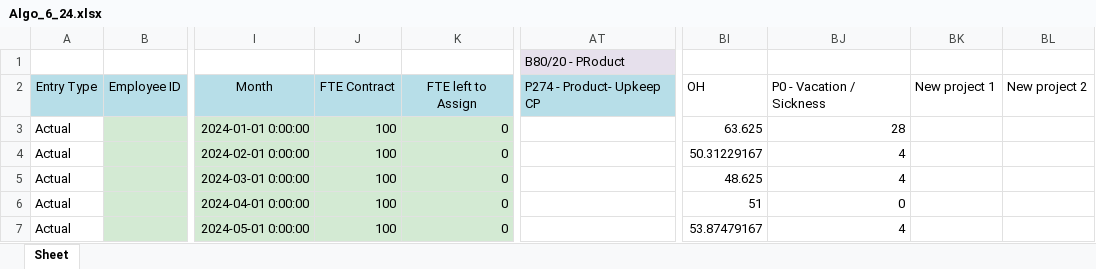
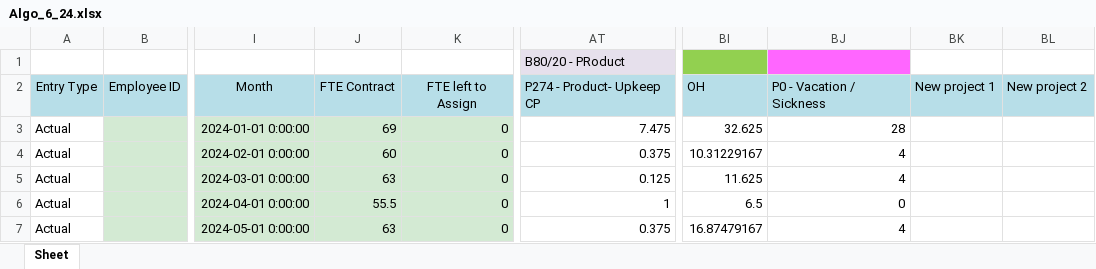
Before and after one commit to AlmogHaviv/ExcelWizard, an Excel workbook: data/Algo_6_24.xlsx, sheet Sheet, drawn as a sheet; only a part is shown, gaps mark what is left out; values as stored, in another font and other column widths than the file's, no borders; the diff names each change by its address in the sheet, - before the commit and + after, or states it on an @@ line.

```diff
--- a/data/Algo_6_24.xlsx (sheet Sheet)
+++ b/data/Algo_6_24.xlsx (sheet Sheet)
-BI1 fill: none
+BI1 fill: #92D050
-BJ1 fill: none
+BJ1 fill: #FF66FF
-BI2:BL2 fill: none
+BI2:BL2 fill: #B7DEE8
-J3: 100
+J3: 69
-AT3: (empty)
+AT3: 7.475
-BI3: 63.625
+BI3: 32.625
-J4: 100
+J4: 60
-AT4: (empty)
+AT4: 0.375
-BI4: 50.31229167
+BI4: 10.31229167
-J5: 100
+J5: 63
-AT5: (empty)
+AT5: 0.125
-BI5: 48.625
+BI5: 11.625
-J6: 100
+J6: 55.5
-AT6: (empty)
+AT6: 1
-BI6: 51
+BI6: 6.5
-J7: 100
+J7: 63
-AT7: (empty)
+AT7: 0.375
-BI7: 53.87479167
+BI7: 16.87479167
```
Also changed, not shown: config/template_for_CPBC.xlsx, data/Bioinformation_6_24.xlsx, 6 other files.
